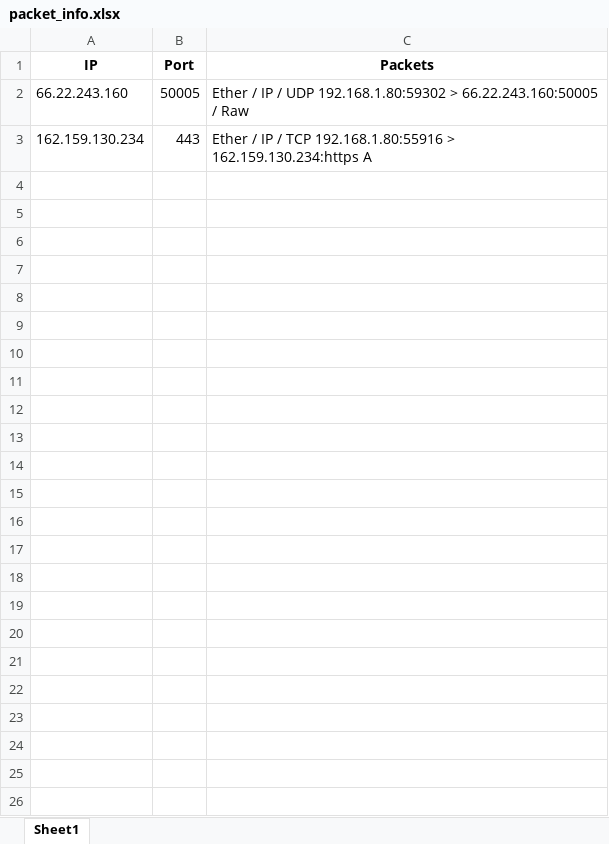
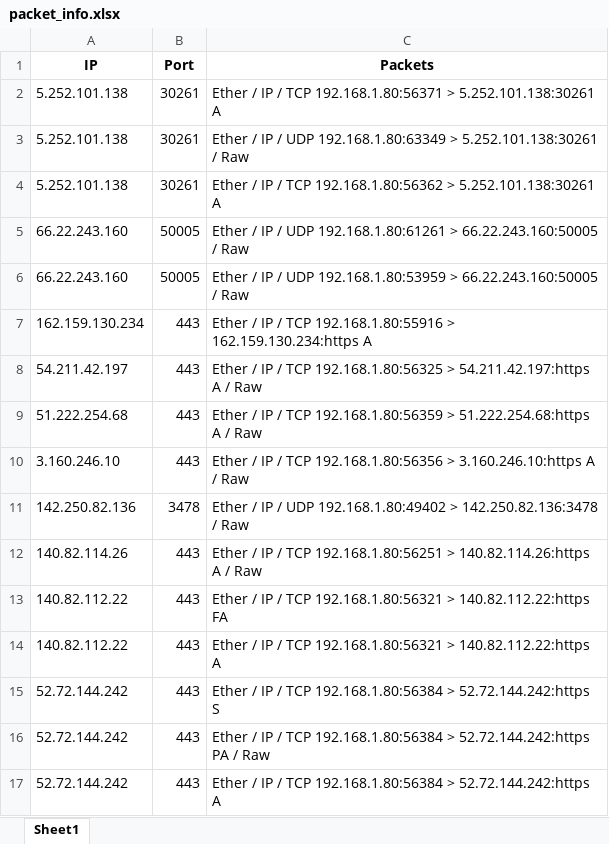
Before and after one commit to Shirozaki94/Scrappy, an Excel workbook: packet_info.xlsx, sheet Sheet1, drawn as a sheet; values as stored, in another font and other column widths than the file's, no borders; addresses are those after the commit; the diff names each change by its address in the sheet, - before the commit and + after, or states it on an @@ line.

```diff
--- a/packet_info.xlsx (sheet Sheet1)
+++ b/packet_info.xlsx (sheet Sheet1)
+row 2: 5.252.101.138 | 30261 | Ether / IP / TCP 192.168.1.80:56371 > 5.252.101.138:30261 A
+row 3: 5.252.101.138 | 30261 | Ether / IP / UDP 192.168.1.80:63349 > 5.252.101.138:30261 / Raw
+row 4: 5.252.101.138 | 30261 | Ether / IP / TCP 192.168.1.80:56362 > 5.252.101.138:30261 A
+row 5: 66.22.243.160 | 50005 | Ether / IP / UDP 192.168.1.80:61261 > 66.22.243.160:50005 / Raw
-C6 (Packets): …/ UDP 192.168.1.80:59302 > 66.22.243.160:50005…
+C6 (Packets): …/ UDP 192.168.1.80:53959 > 66.22.243.160:50005…
+row 8: 54.211.42.197 | 443 | Ether / IP / TCP 192.168.1.80:56325 > 54.211.42.197:https A / Raw
+row 9: 51.222.254.68 | 443 | Ether / IP / TCP 192.168.1.80:56359 > 51.222.254.68:https A / Raw
+row 10: 3.160.246.10 | 443 | Ether / IP / TCP 192.168.1.80:56356 > 3.160.246.10:https A / Raw
+row 11: 142.250.82.136 | 3478 | Ether / IP / UDP 192.168.1.80:49402 > 142.250.82.136:3478 / Raw
+row 12: 140.82.114.26 | 443 | Ether / IP / TCP 192.168.1.80:56251 > 140.82.114.26:https A / Raw
+row 13: 140.82.112.22 | 443 | Ether / IP / TCP 192.168.1.80:56321 > 140.82.112.22:https FA
+row 14: 140.82.112.22 | 443 | Ether / IP / TCP 192.168.1.80:56321 > 140.82.112.22:https A
+row 15: 52.72.144.242 | 443 | Ether / IP / TCP 192.168.1.80:56384 > 52.72.144.242:https S
+row 16: 52.72.144.242 | 443 | Ether / IP / TCP 192.168.1.80:56384 > 52.72.144.242:https PA / Raw
+row 17: 52.72.144.242 | 443 | Ether / IP / TCP 192.168.1.80:56384 > 52.72.144.242:https A
```
Also changed, not shown: 1 other file.
